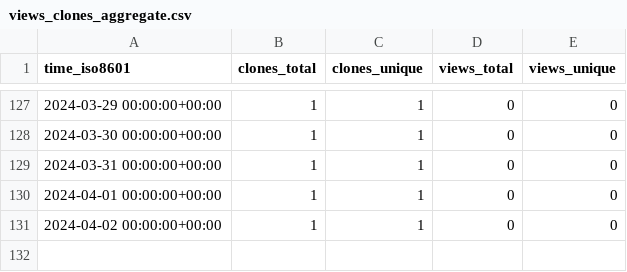
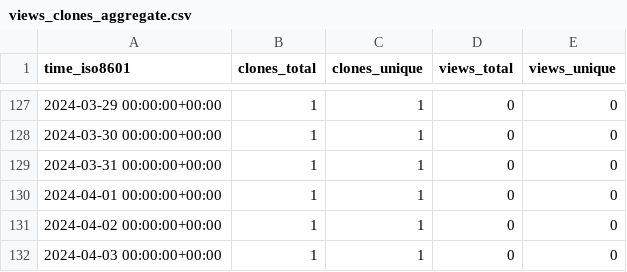
Before and after one commit to stablecaps/stablecaps_bashrc, a CSV file: stablecaps/stablecaps_bashrc/ghrs-data/views_clones_aggregate.csv, drawn as a sheet; only a part is shown, gaps mark what is left out; the diff names each change by its address in the sheet, - before the commit and + after, or states it on an @@ line.

```diff
--- a/stablecaps/stablecaps_bashrc/ghrs-data/views_clones_aggregate.csv
+++ b/stablecaps/stablecaps_bashrc/ghrs-data/views_clones_aggregate.csv
+row 132: 2024-04-03 00:00:00+00:00 | 1 | 1 | 0 | 0
```
Also changed, not shown: 1 other file.
